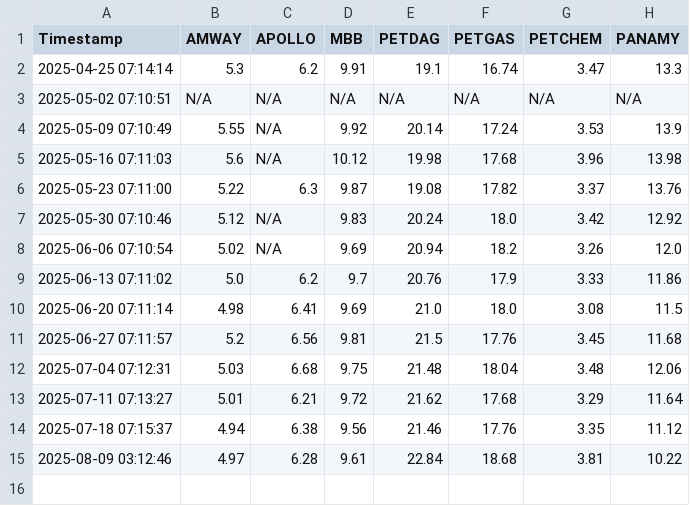
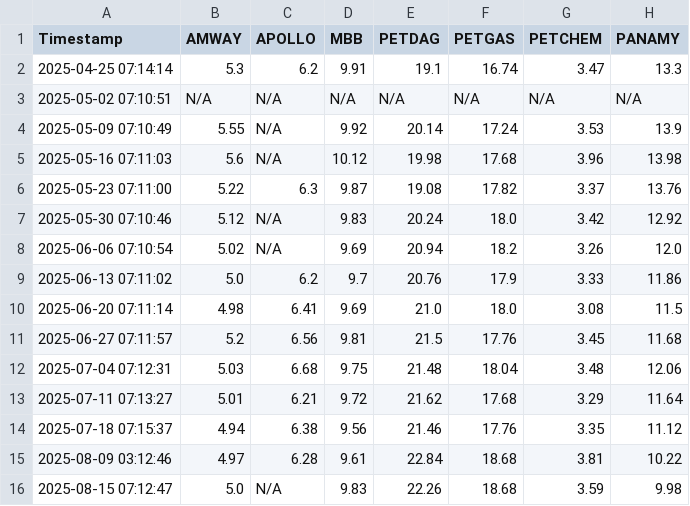
Before and after one commit to hkean/stock-crawler, a CSV file: stock_prices.csv, drawn as a sheet.

```diff
--- a/stock_prices.csv
+++ b/stock_prices.csv
@@ -15 +15,2 @@ Timestamp,AMWAY,APOLLO,MBB,PETDAG,PETGAS,PETCHEM,PANAMY
 2025-08-09 03:12:46,4.97,6.28,9.61,22.84,18.68,3.81,10.22
+2025-08-15 07:12:47,5.0,N/A,9.83,22.26,18.68,3.59,9.98
```
